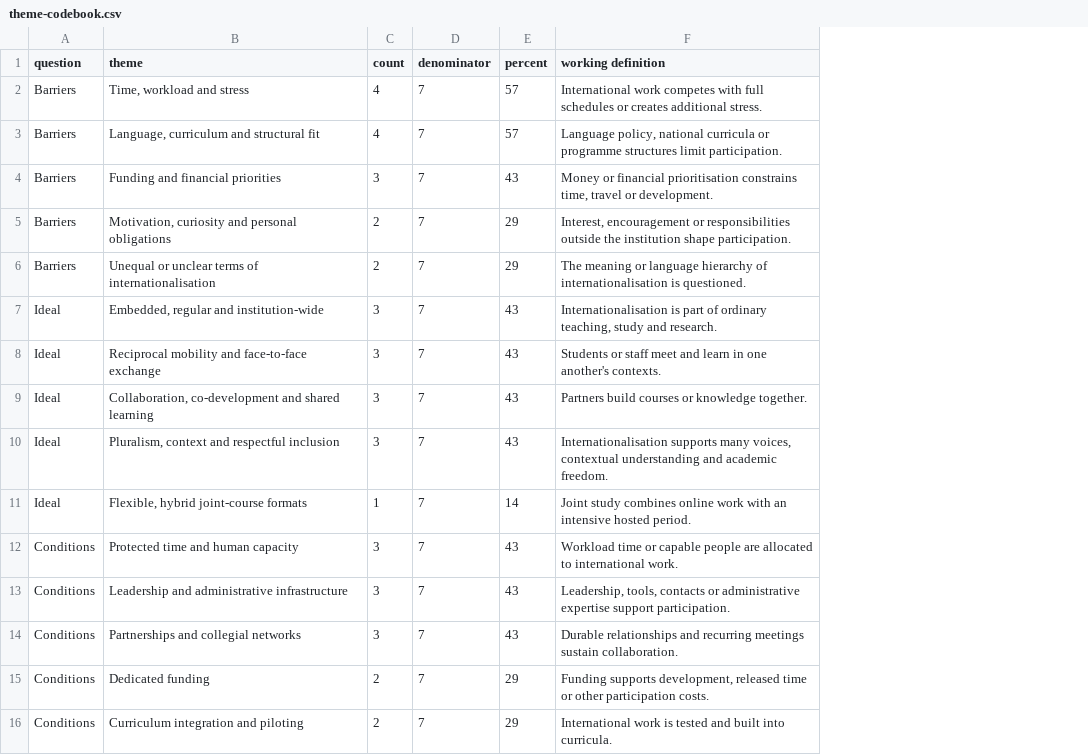
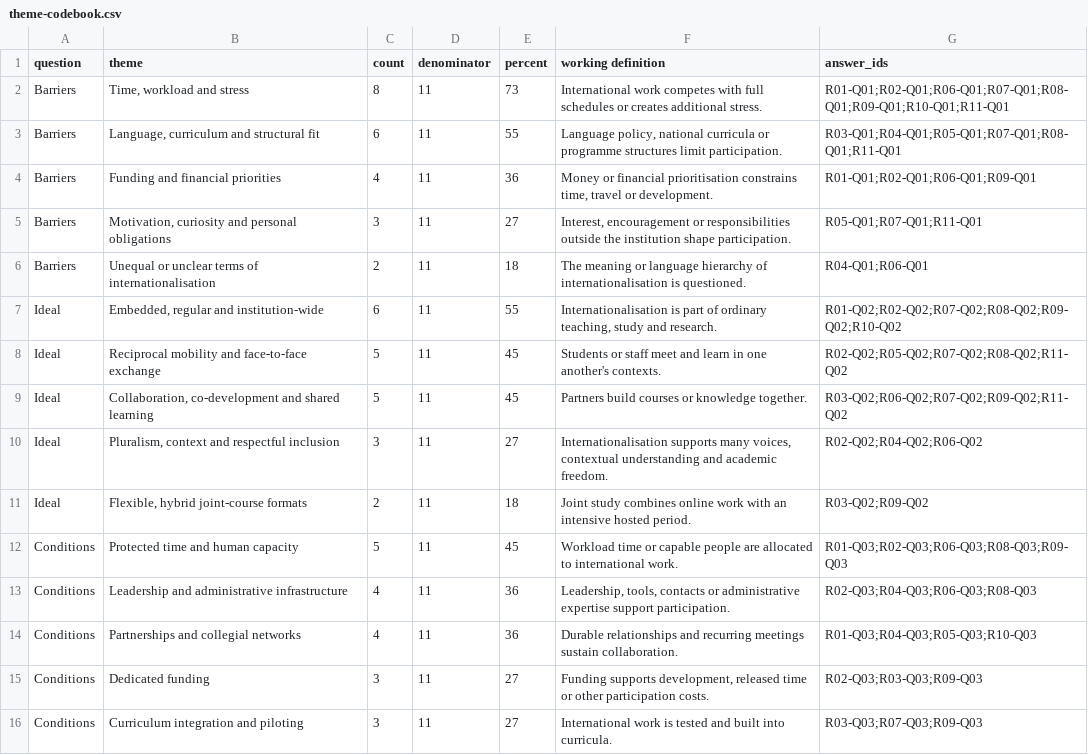
Before and after one commit to tdufva/edda-survey, a CSV file: analysis/theme-codebook.csv, drawn as a sheet; the diff names each change by its address in the sheet, - before the commit and + after, or states it on an @@ line.

Commit message:
Refresh survey and add evidence-linked AREAS and Dator analysis

```diff
--- a/analysis/theme-codebook.csv
+++ b/analysis/theme-codebook.csv
+column G (answer_ids), rows 2-16: R01-Q01;R02-Q01;R06-Q01;R07-Q01;R08-Q01;R09-Q01;R10-Q01;R11-Q01 | R03-Q01;R04-Q01;R05-Q01;R07-Q01;R08-Q01;R11-Q01 | R01-Q01;R02-Q01;R06-Q01;R09-Q01 | R05-Q01;R07-Q01;R11-Q01 | R04-Q01;R06-Q01 | R01-Q02;R02-Q02;R07-Q02;R08-Q02;R09-Q02;R10-Q02 | R02-Q02;R05-Q02;R07-Q02;R08-Q02;R11-Q02 | R03-Q02;R06-Q02;R07-Q02;R09-Q02;R11-Q02 | R02-Q02;R04-Q02;R06-Q02 | R03-Q02;R09-Q02 | R01-Q03;R02-Q03;R06-Q03;R08-Q03;R09-Q03 | R02-Q03;R04-Q03;R06-Q03;R08-Q03 | R01-Q03;R04-Q03;R05-Q03;R10-Q03 | R02-Q03;R03-Q03;R09-Q03 | R03-Q03;R07-Q03;R09-Q03
-C2 (count): 4
+C2 (count): 8
-D2:D16 (denominator): 7
+D2:D16 (denominator): 11
-E2 (percent): 57
+E2 (percent): 73
-C3 (count): 4
+C3 (count): 6
-E3 (percent): 57
+E3 (percent): 55
-C4 (count): 3
+C4 (count): 4
-E4 (percent): 43
+E4 (percent): 36
-C5 (count): 2
+C5 (count): 3
-E5 (percent): 29
+E5 (percent): 27
-E6 (percent): 29
+E6 (percent): 18
-C7 (count): 3
+C7 (count): 6
-E7 (percent): 43
+E7 (percent): 55
-C8:C9 (count): 3
+C8:C9 (count): 5
-E8:E9 (percent): 43
+E8:E9 (percent): 45
-E10 (percent): 43
+E10 (percent): 27
-C11 (count): 1
+C11 (count): 2
-E11 (percent): 14
+E11 (percent): 18
-C12 (count): 3
+C12 (count): 5
-E12 (percent): 43
+E12 (percent): 45
-C13:C14 (count): 3
+C13:C14 (count): 4
-E13:E14 (percent): 43
+E13:E14 (percent): 36
-C15:C16 (count): 2
+C15:C16 (count): 3
-E15:E16 (percent): 29
+E15:E16 (percent): 27
```
Also changed, not shown: 32 other files.
